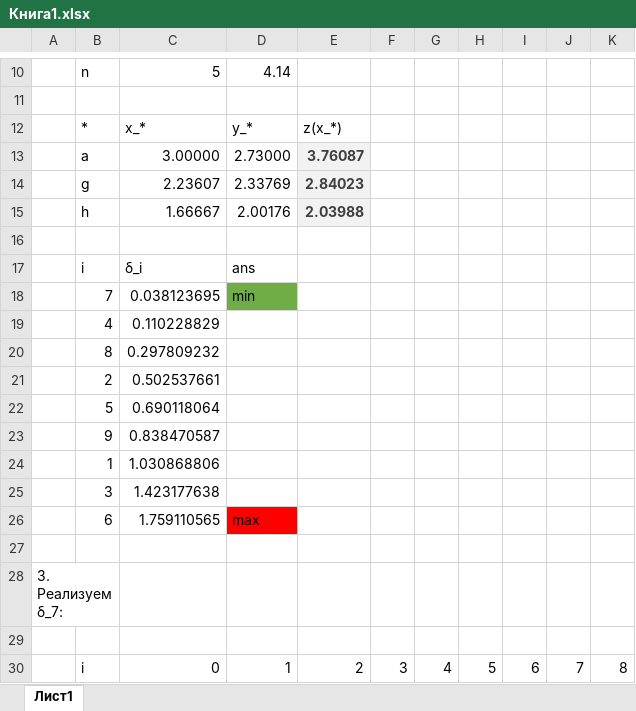
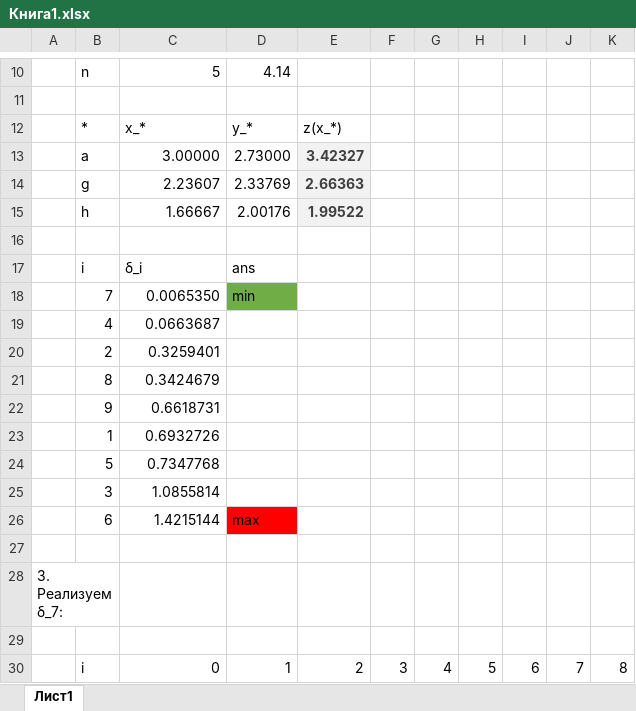
Before and after one commit to ZhukDmitryOlegovich/numeric-labs, an Excel workbook: lab2/Книга1.xlsx, sheet Лист1, drawn as a sheet; only a part is shown, gaps mark what is left out; values as stored, in another font and other column widths than the file's, no borders; charts and pictures and conditional formats not drawn; removed rows and columns are numbered as before the commit, all else as after; the diff names each change by its address in the sheet, - before the commit and + after, or states it on an @@ line.

```diff
--- a/lab2/Книга1.xlsx (sheet Лист1)
+++ b/lab2/Книга1.xlsx (sheet Лист1)
-E13: 3.76087
+E13: 3.42327
-E14: 2.84023
+E14: 2.66363
-E15: 2.03988
+E15: 1.99522
-C18: 0.038123695
+C18: 0.0065350
-C19: 0.110228829
+C19: 0.0663687
-row 20:  | 8 | 0.297809232
-C20: 0.502537661
+C20: 0.3259401
-row 22:  | 5 | 0.690118064
-row 23:  | 9 | 0.838470587
-row 24:  | 1 | 1.030868806
-row 25:  | 3 | 1.423177638
+row 21:  | 8 | 0.3424679
+row 22:  | 9 | 0.6618731
+row 23:  | 1 | 0.6932726
+row 24:  | 5 | 0.7347768
+row 25:  | 3 | 1.0855814
-C26: 1.759110565
+C26: 1.4215144
```
Also changed, not shown: 7 other files.
